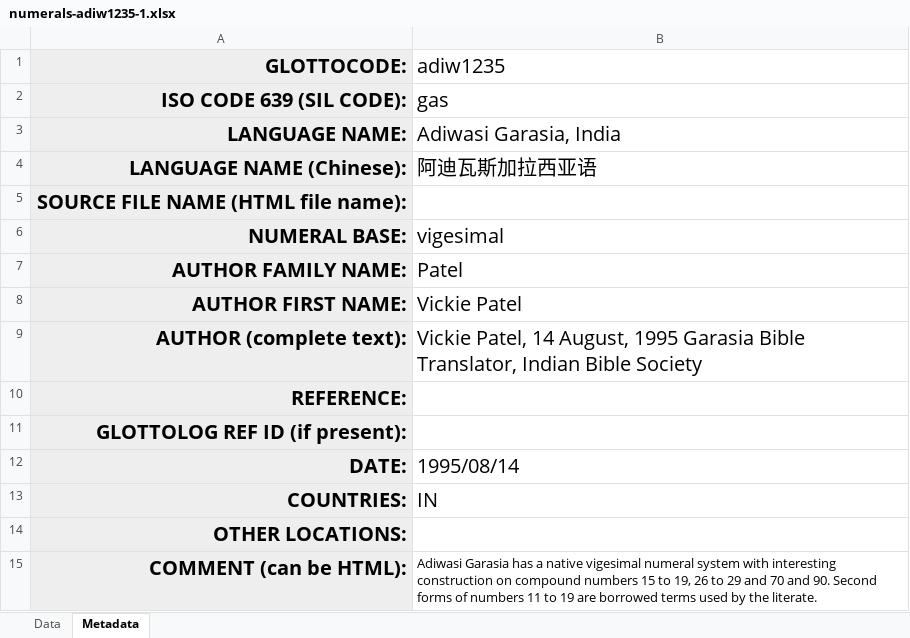
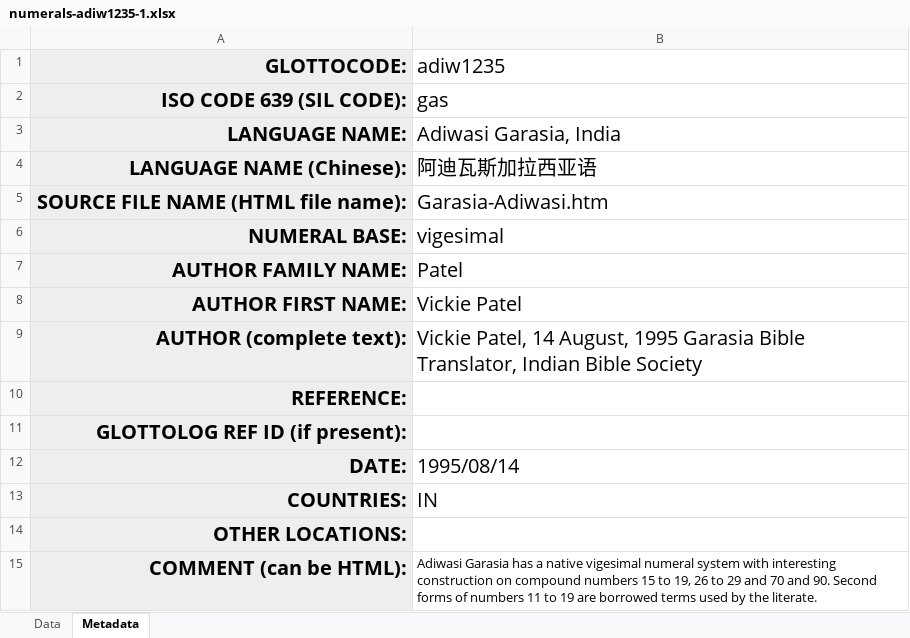
Before and after one commit to lexibank/numerals, an Excel workbook: raw/xlsx/numerals-adiw1235-1.xlsx, sheet Metadata, drawn as a sheet; values as stored, in another font and other column widths than the file's, no borders; the diff names each change by its address in the sheet, - before the commit and + after, or states it on an @@ line.

Commit message:
added source file for adiw1235-1

```diff
--- a/raw/xlsx/numerals-adiw1235-1.xlsx (sheet Metadata)
+++ b/raw/xlsx/numerals-adiw1235-1.xlsx (sheet Metadata)
-B5 (adiw1235): (empty)
+B5 (adiw1235): Garasia-Adiwasi.htm
```
Also changed, not shown: 1 other file.
